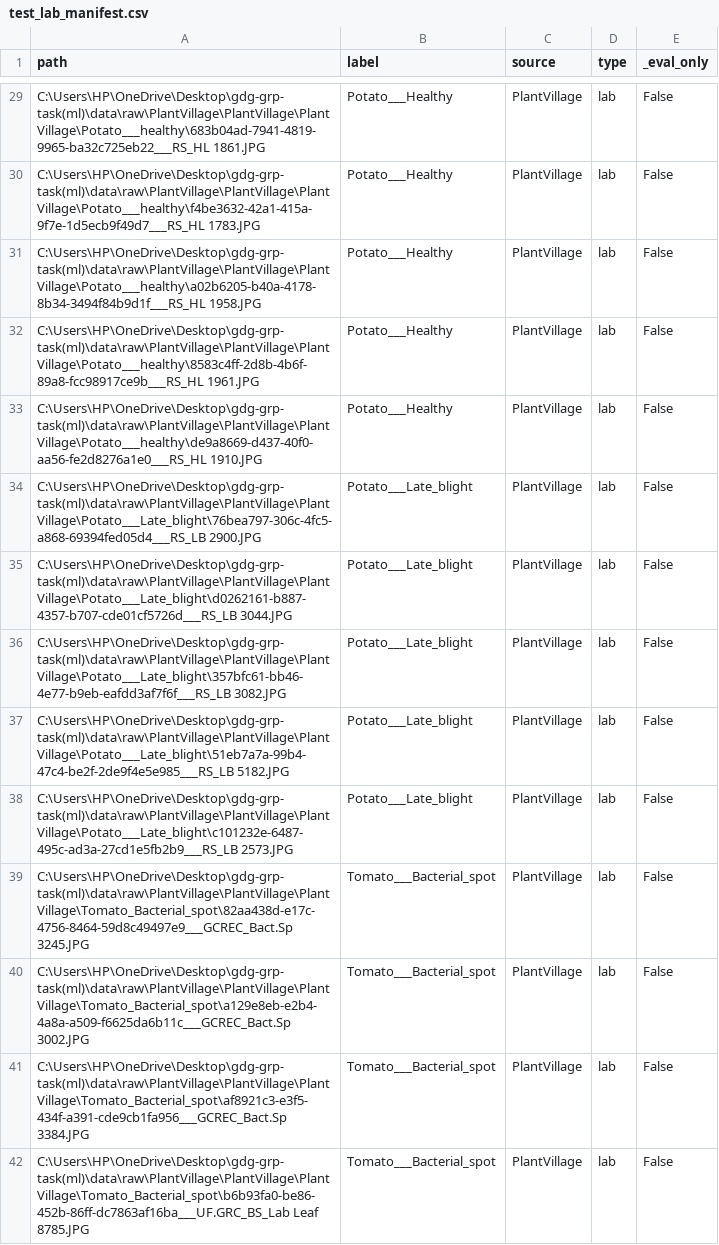
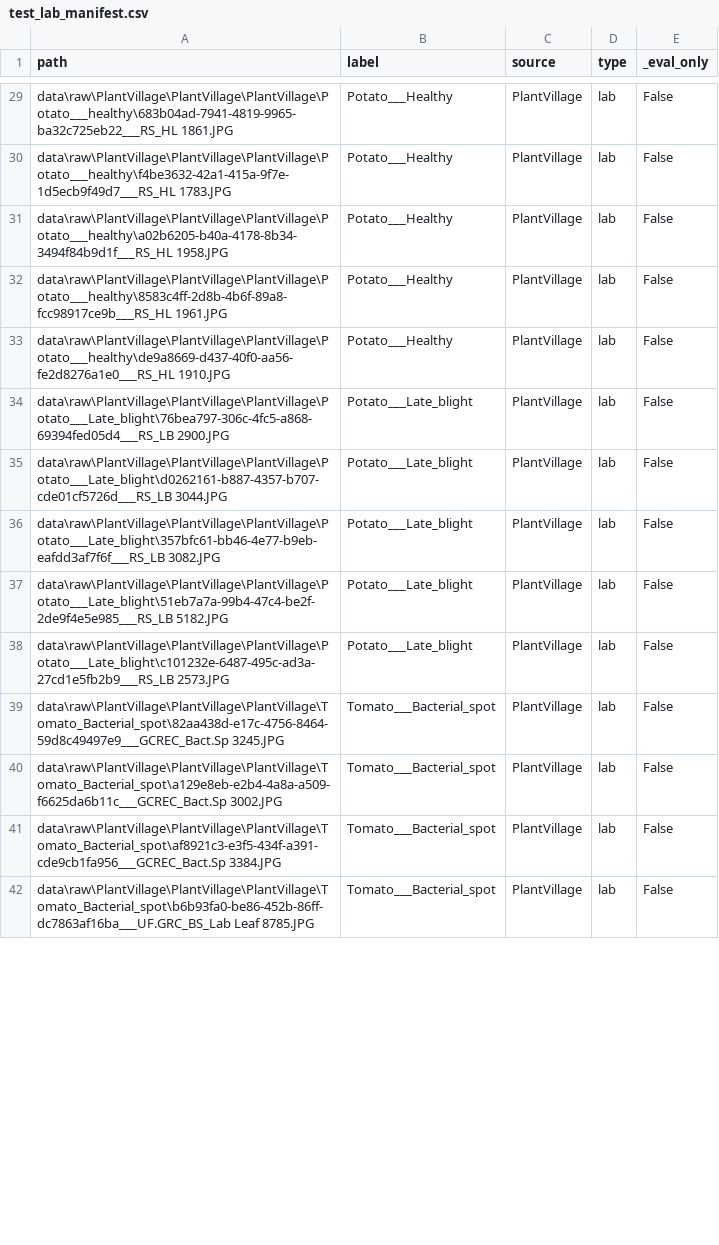
Before and after one commit to KunalKashyap12/GDG-grp-task-ML, a CSV file: data/manifests/test_lab_manifest.csv, drawn as a sheet; only a part is shown, gaps mark what is left out; the diff covers the shown part only; the diff names each change by its address in the sheet, - before the commit and + after, or states it on an @@ line.

```diff
--- a/data/manifests/test_lab_manifest.csv
+++ b/data/manifests/test_lab_manifest.csv
-A29 (path): C:\Users\HP\OneDrive\Desktop\gdg-grp-task(ml)\data\raw\PlantVillage\PlantVillage\PlantVillage\Potato___healthy\683b04ad-7941-4819-9965-ba32c725eb22___RS_HL 1861.JPG
+A29 (path): data\raw\PlantVillage\PlantVillage\PlantVillage\Potato___healthy\683b04ad-7941-4819-9965-ba32c725eb22___RS_HL 1861.JPG
-A30 (path): C:\Users\HP\OneDrive\Desktop\gdg-grp-task(ml)\data\raw\PlantVillage\PlantVillage\PlantVillage\Potato___healthy\f4be3632-42a1-415a-9f7e-1d5ecb9f49d7___RS_HL 1783.JPG
+A30 (path): data\raw\PlantVillage\PlantVillage\PlantVillage\Potato___healthy\f4be3632-42a1-415a-9f7e-1d5ecb9f49d7___RS_HL 1783.JPG
-A31 (path): C:\Users\HP\OneDrive\Desktop\gdg-grp-task(ml)\data\raw\PlantVillage\PlantVillage\PlantVillage\Potato___healthy\a02b6205-b40a-4178-8b34-3494f84b9d1f___RS_HL 1958.JPG
+A31 (path): data\raw\PlantVillage\PlantVillage\PlantVillage\Potato___healthy\a02b6205-b40a-4178-8b34-3494f84b9d1f___RS_HL 1958.JPG
-A32 (path): C:\Users\HP\OneDrive\Desktop\gdg-grp-task(ml)\data\raw\PlantVillage\PlantVillage\PlantVillage\Potato___healthy\8583c4ff-2d8b-4b6f-89a8-fcc98917ce9b___RS_HL 1961.JPG
+A32 (path): data\raw\PlantVillage\PlantVillage\PlantVillage\Potato___healthy\8583c4ff-2d8b-4b6f-89a8-fcc98917ce9b___RS_HL 1961.JPG
-A33 (path): C:\Users\HP\OneDrive\Desktop\gdg-grp-task(ml)\data\raw\PlantVillage\PlantVillage\PlantVillage\Potato___healthy\de9a8669-d437-40f0-aa56-fe2d8276a1e0___RS_HL 1910.JPG
+A33 (path): data\raw\PlantVillage\PlantVillage\PlantVillage\Potato___healthy\de9a8669-d437-40f0-aa56-fe2d8276a1e0___RS_HL 1910.JPG
-A34 (path): C:\Users\HP\OneDrive\Desktop\gdg-grp-task(ml)\data\raw\PlantVillage\PlantVillage\PlantVillage\Potato___Late_blight\76bea797-306c-4fc5-a868-69394fed05d4___RS_LB 2900.JPG
+A34 (path): data\raw\PlantVillage\PlantVillage\PlantVillage\Potato___Late_blight\76bea797-306c-4fc5-a868-69394fed05d4___RS_LB 2900.JPG
-A35 (path): C:\Users\HP\OneDrive\Desktop\gdg-grp-task(ml)\data\raw\PlantVillage\PlantVillage\PlantVillage\Potato___Late_blight\d0262161-b887-4357-b707-cde01cf5726d___RS_LB 3044.JPG
+A35 (path): data\raw\PlantVillage\PlantVillage\PlantVillage\Potato___Late_blight\d0262161-b887-4357-b707-cde01cf5726d___RS_LB 3044.JPG
-A36 (path): C:\Users\HP\OneDrive\Desktop\gdg-grp-task(ml)\data\raw\PlantVillage\PlantVillage\PlantVillage\Potato___Late_blight\357bfc61-bb46-4e77-b9eb-eafdd3af7f6f___RS_LB 3082.JPG
+A36 (path): data\raw\PlantVillage\PlantVillage\PlantVillage\Potato___Late_blight\357bfc61-bb46-4e77-b9eb-eafdd3af7f6f___RS_LB 3082.JPG
-A37 (path): C:\Users\HP\OneDrive\Desktop\gdg-grp-task(ml)\data\raw\PlantVillage\PlantVillage\PlantVillage\Potato___Late_blight\51eb7a7a-99b4-47c4-be2f-2de9f4e5e985___RS_LB 5182.JPG
+A37 (path): data\raw\PlantVillage\PlantVillage\PlantVillage\Potato___Late_blight\51eb7a7a-99b4-47c4-be2f-2de9f4e5e985___RS_LB 5182.JPG
-A38 (path): C:\Users\HP\OneDrive\Desktop\gdg-grp-task(ml)\data\raw\PlantVillage\PlantVillage\PlantVillage\Potato___Late_blight\c101232e-6487-495c-ad3a-27cd1e5fb2b9___RS_LB 2573.JPG
+A38 (path): data\raw\PlantVillage\PlantVillage\PlantVillage\Potato___Late_blight\c101232e-6487-495c-ad3a-27cd1e5fb2b9___RS_LB 2573.JPG
-A39 (path): C:\Users\HP\OneDrive\Desktop\gdg-grp-task(ml)\data\raw\PlantVillage\PlantVillage\PlantVillage\Tomato_Bacterial_spot\82aa438d-e17c-4756-8464-59d8c49497e9___GCREC_Bact.Sp 3245.JPG
+A39 (path): data\raw\PlantVillage\PlantVillage\PlantVillage\Tomato_Bacterial_spot\82aa438d-e17c-4756-8464-59d8c49497e9___GCREC_Bact.Sp 3245.JPG
-A40 (path): C:\Users\HP\OneDrive\Desktop\gdg-grp-task(ml)\data\raw\PlantVillage\PlantVillage\PlantVillage\Tomato_Bacterial_spot\a129e8eb-e2b4-4a8a-a509-f6625da6b11c___GCREC_Bact.Sp 3002.JPG
+A40 (path): data\raw\PlantVillage\PlantVillage\PlantVillage\Tomato_Bacterial_spot\a129e8eb-e2b4-4a8a-a509-f6625da6b11c___GCREC_Bact.Sp 3002.JPG
-A41 (path): C:\Users\HP\OneDrive\Desktop\gdg-grp-task(ml)\data\raw\PlantVillage\PlantVillage\PlantVillage\Tomato_Bacterial_spot\af8921c3-e3f5-434f-a391-cde9cb1fa956___GCREC_Bact.Sp 3384.JPG
+A41 (path): data\raw\PlantVillage\PlantVillage\PlantVillage\Tomato_Bacterial_spot\af8921c3-e3f5-434f-a391-cde9cb1fa956___GCREC_Bact.Sp 3384.JPG
-A42 (path): C:\Users\HP\OneDrive\Desktop\gdg-grp-task(ml)\data\raw\PlantVillage\PlantVillage\PlantVillage\Tomato_Bacterial_spot\b6b93fa0-be86-452b-86ff-dc7863af16ba___UF.GRC_BS_Lab Leaf 8785.JPG
+A42 (path): data\raw\PlantVillage\PlantVillage\PlantVillage\Tomato_Bacterial_spot\b6b93fa0-be86-452b-86ff-dc7863af16ba___UF.GRC_BS_Lab Leaf 8785.JPG
```
Also changed, not shown: 58 edited cells elsewhere in this file, data/manifests/test_field_manifest.csv, 13 other files.
